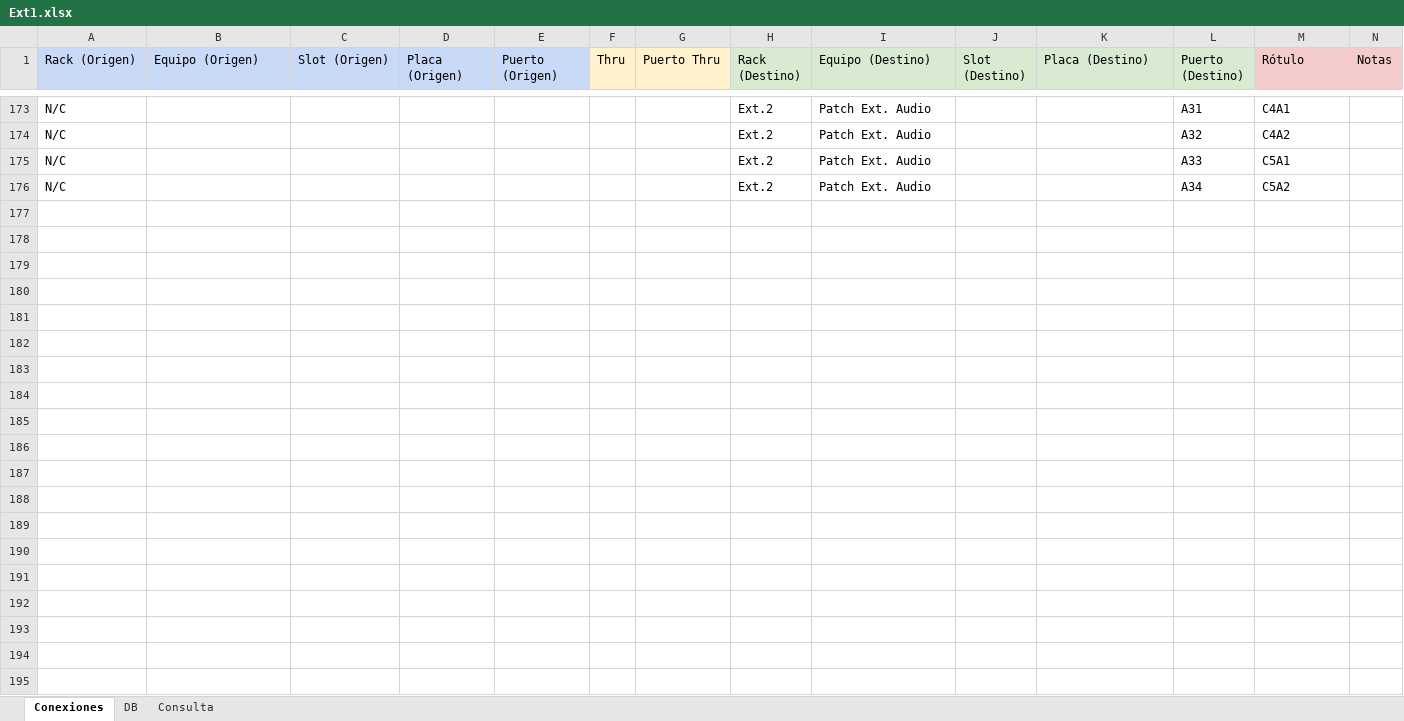
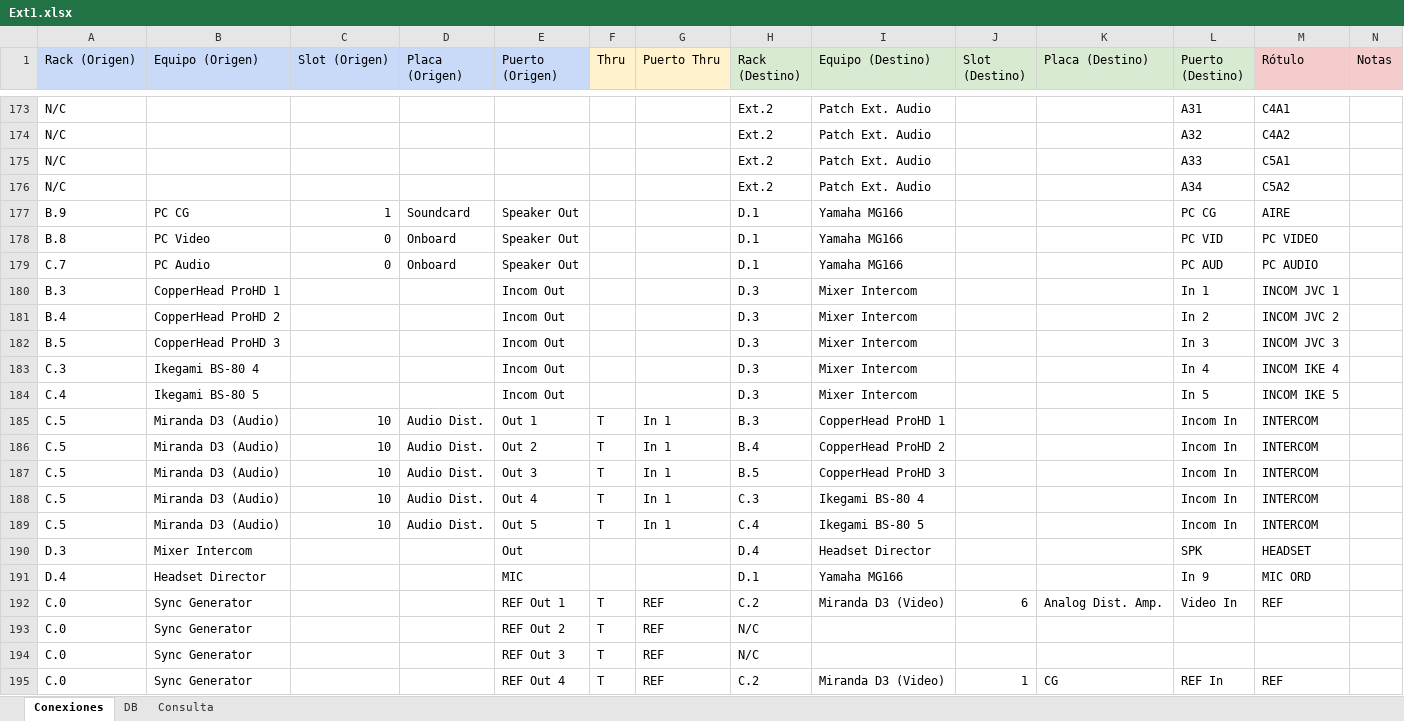
Before and after one commit to mmuccillo55/A7K9X2QF, an Excel workbook: Ext1.xlsx, sheet Conexiones, drawn as a sheet; only a part is shown, gaps mark what is left out; values as stored, in another font and other column widths than the file's, no borders; charts and pictures and conditional formats not drawn; rows hold the shown columns only; the diff covers the shown part only; the diff names each change by its address in the sheet, - before the commit and + after, or states it on an @@ line.

Commit message:
Add files via upload

```diff
--- a/Ext1.xlsx (sheet Conexiones)
+++ b/Ext1.xlsx (sheet Conexiones)
+row 177: B.9 | PC CG | 1 | Soundcard | Speaker Out |  |  | D.1 | Yamaha MG166 |  |  | PC CG | AIRE
+row 178: B.8 | PC Video | 0 | Onboard | Speaker Out |  |  | D.1 | Yamaha MG166 |  |  | PC VID | PC VIDEO
+row 179: C.7 | PC Audio | 0 | Onboard | Speaker Out |  |  | D.1 | Yamaha MG166 |  |  | PC AUD | PC AUDIO
+row 180: B.3 | CopperHead ProHD 1 |  |  | Incom Out |  |  | D.3 | Mixer Intercom |  |  | In 1 | INCOM JVC 1
+row 181: B.4 | CopperHead ProHD 2 |  |  | Incom Out |  |  | D.3 | Mixer Intercom |  |  | In 2 | INCOM JVC 2
+row 182: B.5 | CopperHead ProHD 3 |  |  | Incom Out |  |  | D.3 | Mixer Intercom |  |  | In 3 | INCOM JVC 3
+row 183: C.3 | Ikegami BS-80 4 |  |  | Incom Out |  |  | D.3 | Mixer Intercom |  |  | In 4 | INCOM IKE 4
+row 184: C.4 | Ikegami BS-80 5 |  |  | Incom Out |  |  | D.3 | Mixer Intercom |  |  | In 5 | INCOM IKE 5
+row 185: C.5 | Miranda D3 (Audio) | 10 | Audio Dist. | Out 1 | T | In 1 | B.3 | CopperHead ProHD 1 |  |  | Incom In | INTERCOM
+row 186: C.5 | Miranda D3 (Audio) | 10 | Audio Dist. | Out 2 | T | In 1 | B.4 | CopperHead ProHD 2 |  |  | Incom In | INTERCOM
+row 187: C.5 | Miranda D3 (Audio) | 10 | Audio Dist. | Out 3 | T | In 1 | B.5 | CopperHead ProHD 3 |  |  | Incom In | INTERCOM
+row 188: C.5 | Miranda D3 (Audio) | 10 | Audio Dist. | Out 4 | T | In 1 | C.3 | Ikegami BS-80 4 |  |  | Incom In | INTERCOM
+row 189: C.5 | Miranda D3 (Audio) | 10 | Audio Dist. | Out 5 | T | In 1 | C.4 | Ikegami BS-80 5 |  |  | Incom In | INTERCOM
+row 190: D.3 | Mixer Intercom |  |  | Out |  |  | D.4 | Headset Director |  |  | SPK | HEADSET
+row 191: D.4 | Headset Director |  |  | MIC |  |  | D.1 | Yamaha MG166 |  |  | In 9 | MIC ORD
+row 192: C.0 | Sync Generator |  |  | REF Out 1 | T | REF | C.2 | Miranda D3 (Video) | 6 | Analog Dist. Amp. | Video In | REF
+row 193: C.0 | Sync Generator |  |  | REF Out 2 | T | REF | N/C
+row 194: C.0 | Sync Generator |  |  | REF Out 3 | T | REF | N/C
+row 195: C.0 | Sync Generator |  |  | REF Out 4 | T | REF | C.2 | Miranda D3 (Video) | 1 | CG | REF In | REF
```
Also changed, not shown: 10 added rows and 3 edited cells elsewhere in this sheet, sheet Consulta, sheet DB, formulas that keep their value.
